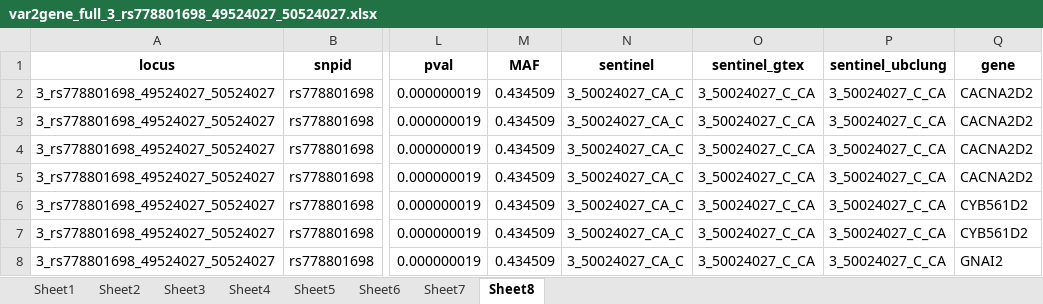
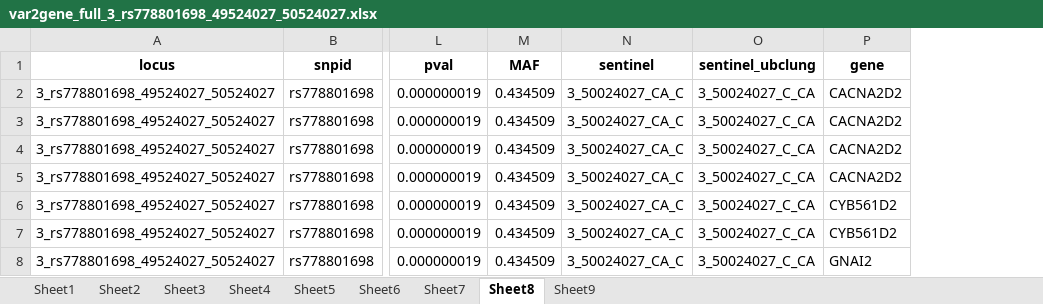
Before and after one commit to legenepi/VarToGene, an Excel workbook: src/report/var2gene_full_3_rs778801698_49524027_50524027.xlsx, sheet Sheet8, drawn as a sheet; only a part is shown, gaps mark what is left out; values as stored, in another font and other column widths than the file's, no borders; the diff names each change by its address in the sheet, - before the commit and + after, or states it on an @@ line.

```diff
--- a/src/report/var2gene_full_3_rs778801698_49524027_50524027.xlsx (sheet Sheet8)
+++ b/src/report/var2gene_full_3_rs778801698_49524027_50524027.xlsx (sheet Sheet8)
+sheet tab: Sheet9
-column O (sentinel_gtex), rows 2-8: all 3_50024027_C_CA
```
Also changed, not shown: sheet Sheet2, sheet Sheet5, sheet Sheet7, sheet Sheet6, src/report/locus2gene.xlsx, 27 other files.
